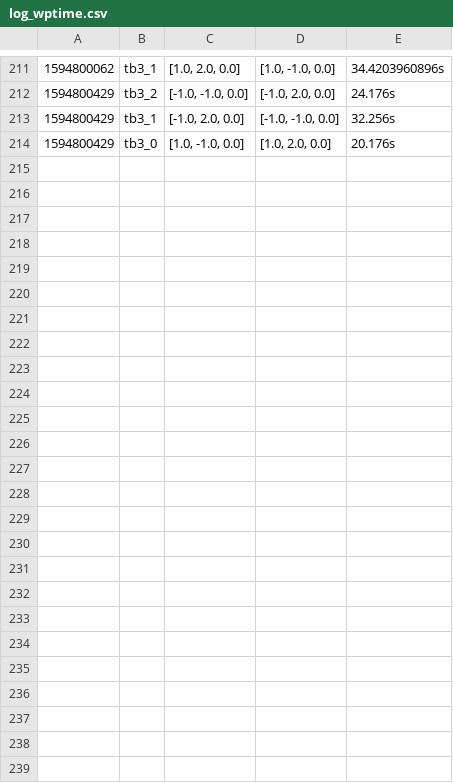
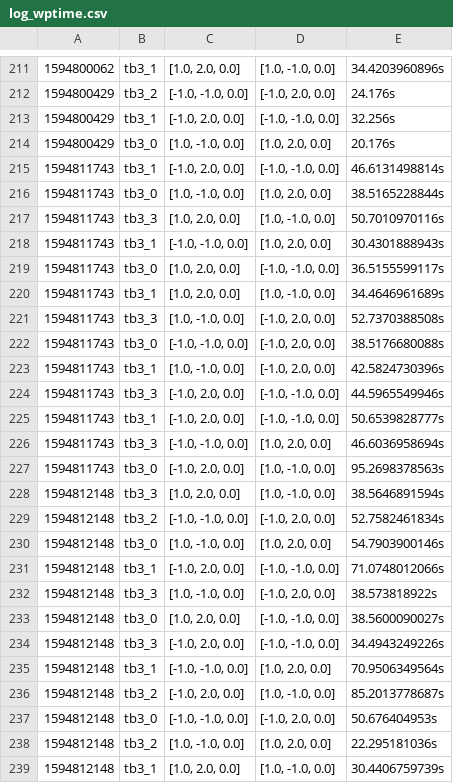
Before and after one commit to ovgu-FINken/multi_robot_path_planning, a CSV file: benchmark/log/log_wptime.csv, drawn as a sheet; only a part is shown, gaps mark what is left out; the diff names each change by its address in the sheet, - before the commit and + after, or states it on an @@ line.

```diff
--- a/benchmark/log/log_wptime.csv
+++ b/benchmark/log/log_wptime.csv
+row 215: 1594811743 | tb3_1 | [-1.0, 2.0, 0.0] | [-1.0, -1.0, 0.0] | 46.6131498814s
+row 216: 1594811743 | tb3_0 | [1.0, -1.0, 0.0] | [1.0, 2.0, 0.0] | 38.5165228844s
+row 217: 1594811743 | tb3_3 | [1.0, 2.0, 0.0] | [1.0, -1.0, 0.0] | 50.7010970116s
+row 218: 1594811743 | tb3_1 | [-1.0, -1.0, 0.0] | [1.0, 2.0, 0.0] | 30.4301888943s
+row 219: 1594811743 | tb3_0 | [1.0, 2.0, 0.0] | [-1.0, -1.0, 0.0] | 36.5155599117s
+row 220: 1594811743 | tb3_1 | [1.0, 2.0, 0.0] | [1.0, -1.0, 0.0] | 34.4646961689s
+row 221: 1594811743 | tb3_3 | [1.0, -1.0, 0.0] | [-1.0, 2.0, 0.0] | 52.7370388508s
+row 222: 1594811743 | tb3_0 | [-1.0, -1.0, 0.0] | [-1.0, 2.0, 0.0] | 38.5176680088s
+row 223: 1594811743 | tb3_1 | [1.0, -1.0, 0.0] | [-1.0, 2.0, 0.0] | 42.5824730396s
+row 224: 1594811743 | tb3_3 | [-1.0, 2.0, 0.0] | [-1.0, -1.0, 0.0] | 44.5965549946s
+row 225: 1594811743 | tb3_1 | [-1.0, 2.0, 0.0] | [-1.0, -1.0, 0.0] | 50.6539828777s
+row 226: 1594811743 | tb3_3 | [-1.0, -1.0, 0.0] | [1.0, 2.0, 0.0] | 46.6036958694s
+row 227: 1594811743 | tb3_0 | [-1.0, 2.0, 0.0] | [1.0, -1.0, 0.0] | 95.2698378563s
+row 228: 1594812148 | tb3_3 | [1.0, 2.0, 0.0] | [1.0, -1.0, 0.0] | 38.5646891594s
+row 229: 1594812148 | tb3_2 | [-1.0, -1.0, 0.0] | [-1.0, 2.0, 0.0] | 52.7582461834s
+row 230: 1594812148 | tb3_0 | [1.0, -1.0, 0.0] | [1.0, 2.0, 0.0] | 54.7903900146s
+row 231: 1594812148 | tb3_1 | [-1.0, 2.0, 0.0] | [-1.0, -1.0, 0.0] | 71.0748012066s
+row 232: 1594812148 | tb3_3 | [1.0, -1.0, 0.0] | [-1.0, 2.0, 0.0] | 38.573818922s
+row 233: 1594812148 | tb3_0 | [1.0, 2.0, 0.0] | [-1.0, -1.0, 0.0] | 38.5600090027s
+row 234: 1594812148 | tb3_3 | [-1.0, 2.0, 0.0] | [-1.0, -1.0, 0.0] | 34.4943249226s
+row 235: 1594812148 | tb3_1 | [-1.0, -1.0, 0.0] | [1.0, 2.0, 0.0] | 70.9506349564s
+row 236: 1594812148 | tb3_2 | [-1.0, 2.0, 0.0] | [1.0, -1.0, 0.0] | 85.2013778687s
+row 237: 1594812148 | tb3_0 | [-1.0, -1.0, 0.0] | [-1.0, 2.0, 0.0] | 50.676404953s
+row 238: 1594812148 | tb3_2 | [1.0, -1.0, 0.0] | [1.0, 2.0, 0.0] | 22.295181036s
+row 239: 1594812148 | tb3_1 | [1.0, 2.0, 0.0] | [1.0, -1.0, 0.0] | 30.4406759739s
```
Also changed, not shown: benchmark/log/log_flowtime.csv, benchmark/log/log_flowtime_avg.csv, 4 other files.
